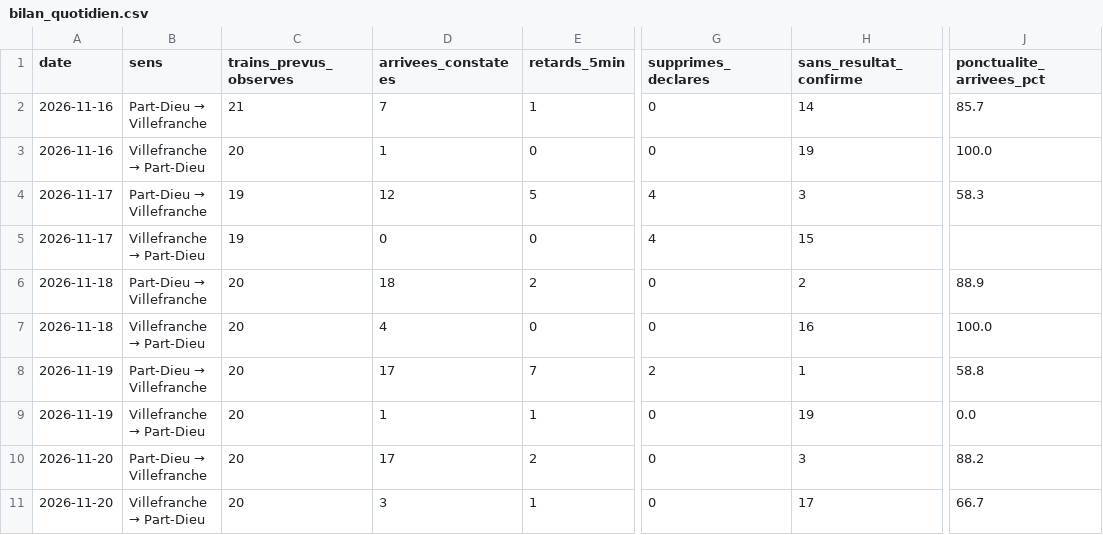
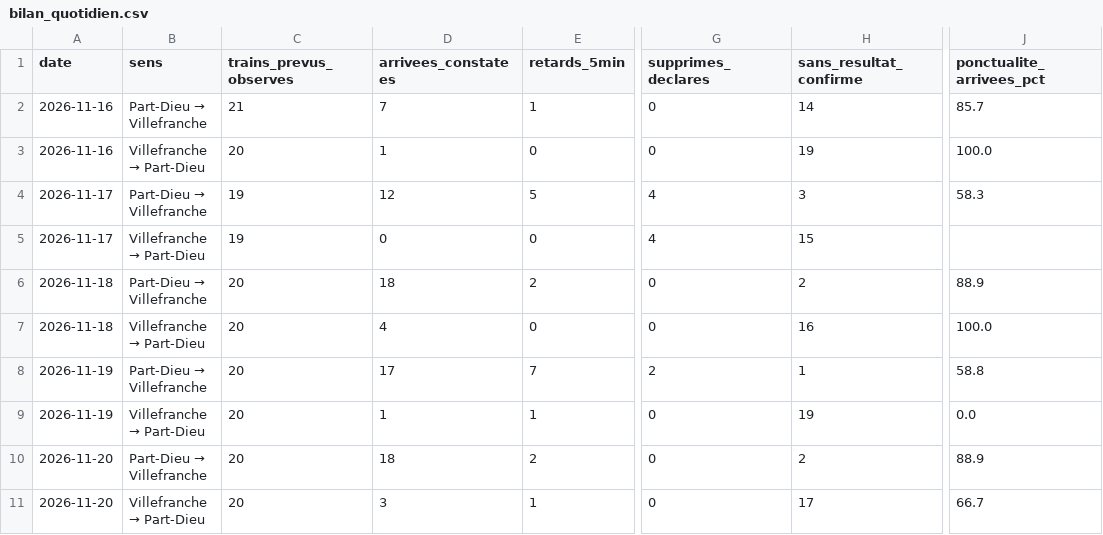
Before and after one commit to alexandretardy3-star/suivi-ter-villefranche-lyon, a CSV file: data/bilan_quotidien.csv, drawn as a sheet; only a part is shown, gaps mark what is left out; the diff names each change by its address in the sheet, - before the commit and + after, or states it on an @@ line.

```diff
--- a/data/bilan_quotidien.csv
+++ b/data/bilan_quotidien.csv
-D10 (arrivees_constatees): 17
+D10 (arrivees_constatees): 18
-H10 (sans_resultat_confirme): 3
+H10 (sans_resultat_confirme): 2
-J10 (ponctualite_arrivees_pct): 88.2
+J10 (ponctualite_arrivees_pct): 88.9
```
Also changed, not shown: data/trains.csv.
